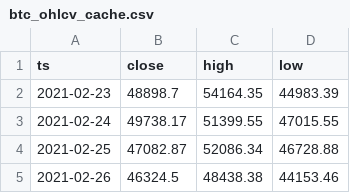
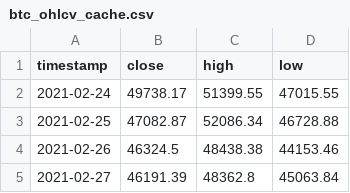
Before and after one commit to jwhinds74/btc-risk-bands, a CSV file: btc_ohlcv_cache.csv, drawn as a sheet; only a part is shown; the shorter side is filled out with more unchanged rows.

```diff
--- a/btc_ohlcv_cache.csv
+++ b/btc_ohlcv_cache.csv
@@ -1,3 +1,2 @@
-ts,close,high,low
-2021-02-23,48898.7,54164.35,44983.39
+timestamp,close,high,low
 2021-02-24,49738.17,51399.55,47015.55
```
Also changed, not shown: monitoring/health_log.csv, 1 other file.
